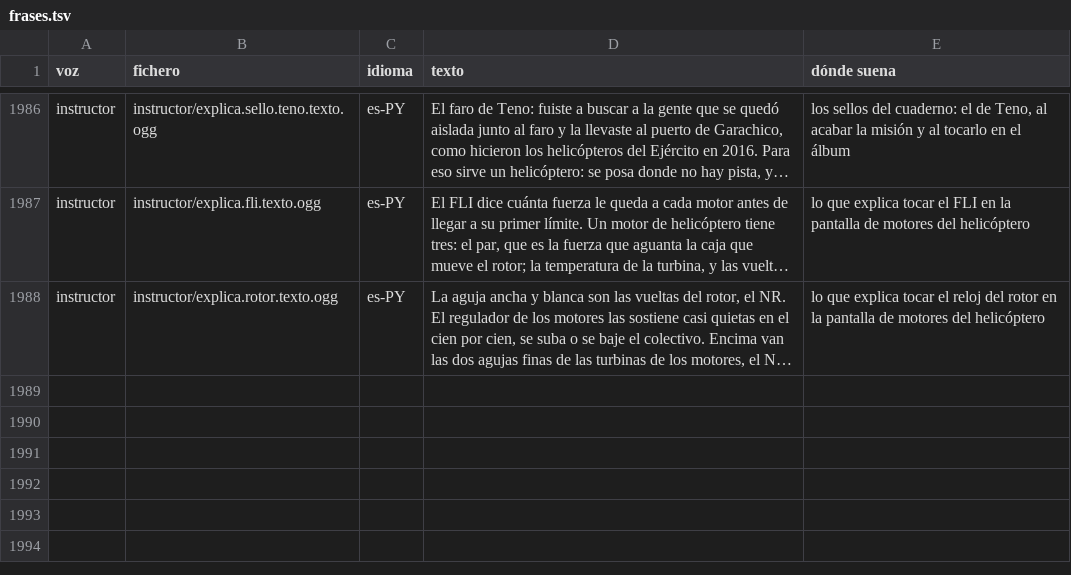
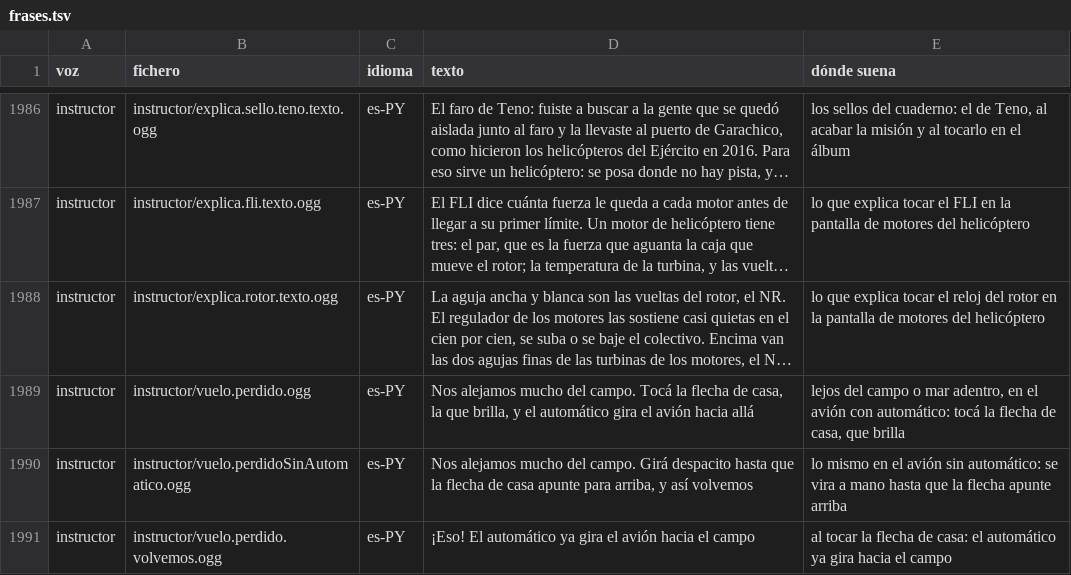
Before and after one commit to OksigeniaSL/oga-veve, a TSV file: docs/voces/frases.tsv, drawn as a sheet; only a part is shown, gaps mark what is left out; long unchanged cells end in …; the diff names each change by its address in the sheet, - before the commit and + after, or states it on an @@ line.

Commit message:
La instructora dice con su voz la vuelta a casa de un toque (H12b): las tres frases, grabadas y al final de su lista para no renumerar lo grabado

```diff
--- a/docs/voces/frases.tsv
+++ b/docs/voces/frases.tsv
+row 1989: instructor | instructor/vuelo.perdido.ogg | es-PY | Nos alejamos mucho del campo. Tocá la flecha de casa, la que brilla, y el automático gira el avión hacia allá | lejos del campo o mar adentro, en el avión con automático: tocá la flecha de casa, que brilla
+row 1990: instructor | instructor/vuelo.perdidoSinAutomatico.ogg | es-PY | Nos alejamos mucho del campo. Girá despacito hasta que la flecha de casa apunte para arriba, y así volvemos | lo mismo en el avión sin automático: se vira a mano hasta que la flecha apunte arriba
+row 1991: instructor | instructor/vuelo.perdido.volvemos.ogg | es-PY | ¡Eso! El automático ya gira el avión hacia el campo | al tocar la flecha de casa: el automático ya gira hacia el campo
```
Also changed, not shown: docs/voces/guion-instructor.tsv, 14 other files.
